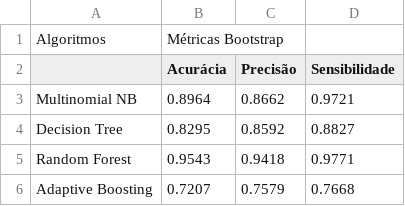
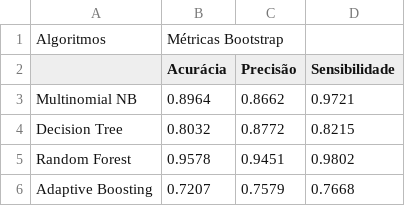
Before and after one commit to rodolfobolconte/minicurso-aprendizado-supervisionado, a CSV file: Parte 3 - Resultados.csv, drawn as a sheet.

```diff
--- a/Parte 3 - Resultados.csv
+++ b/Parte 3 - Resultados.csv
@@ -3,4 +3,4 @@ Algoritmos;Métricas Bootstrap
 Multinomial NB;0.8964;0.8662;0.9721
-Decision Tree;0.8295;0.8592;0.8827
-Random Forest;0.9543;0.9418;0.9771
+Decision Tree;0.8032;0.8772;0.8215
+Random Forest;0.9578;0.9451;0.9802
 Adaptive Boosting;0.7207;0.7579;0.7668
```
Also changed, not shown: Parte 2 - Resultados.csv, 1 other file.
